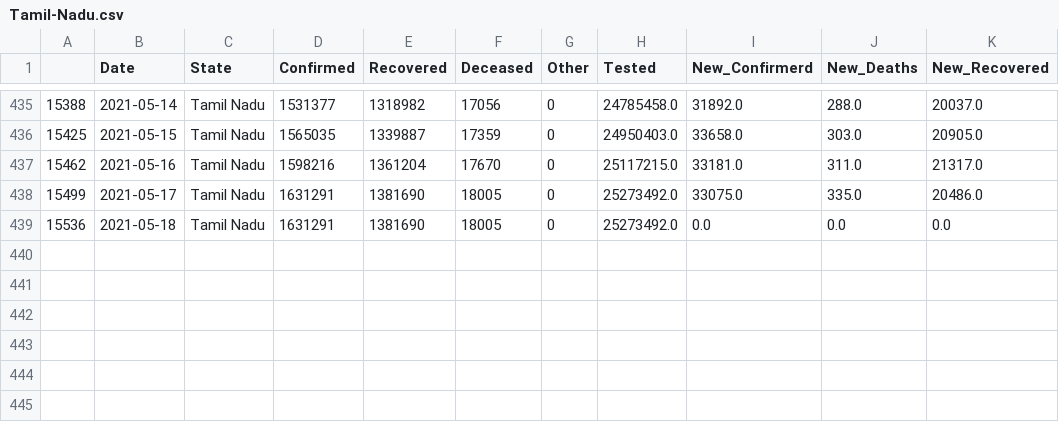
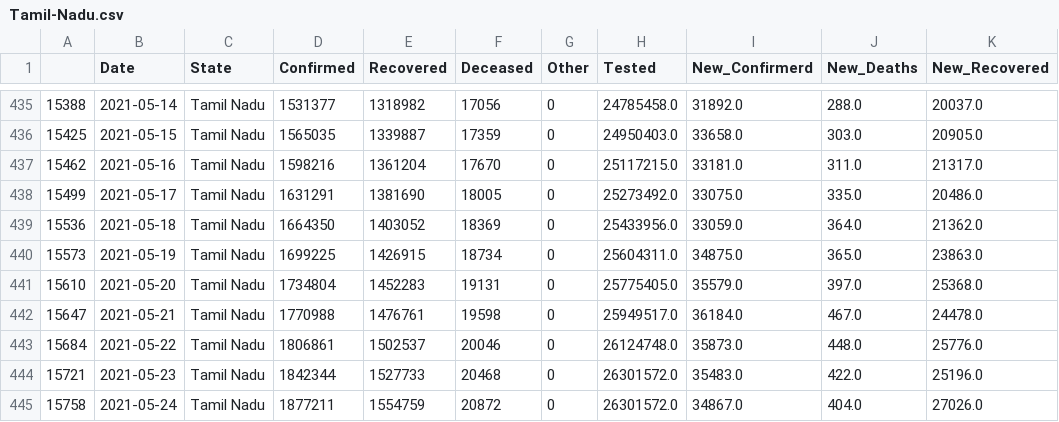
Before and after one commit to sureshkuc/Data-Science-in-Life-Science-Project, a CSV file: Indian-States-Covid19-Datasets/Tamil-Nadu.csv, drawn as a sheet; only a part is shown, gaps mark what is left out.

Commit message:
committing files

```diff
--- a/Indian-States-Covid19-Datasets/Tamil-Nadu.csv
+++ b/Indian-States-Covid19-Datasets/Tamil-Nadu.csv
@@ -438,2 +438,8 @@
 15499,2021-05-17,Tamil Nadu,1631291,1381690,18005,0,25273492.0,33075.0,335.0,20486.0
-15536,2021-05-18,Tamil Nadu,1631291,1381690,18005,0,25273492.0,0.0,0.0,0.0
+15536,2021-05-18,Tamil Nadu,1664350,1403052,18369,0,25433956.0,33059.0,364.0,21362.0
+15573,2021-05-19,Tamil Nadu,1699225,1426915,18734,0,25604311.0,34875.0,365.0,23863.0
+15610,2021-05-20,Tamil Nadu,1734804,1452283,19131,0,25775405.0,35579.0,397.0,25368.0
+15647,2021-05-21,Tamil Nadu,1770988,1476761,19598,0,25949517.0,36184.0,467.0,24478.0
+15684,2021-05-22,Tamil Nadu,1806861,1502537,20046,0,26124748.0,35873.0,448.0,25776.0
+15721,2021-05-23,Tamil Nadu,1842344,1527733,20468,0,26301572.0,35483.0,422.0,25196.0
+15758,2021-05-24,Tamil Nadu,1877211,1554759,20872,0,26301572.0,34867.0,404.0,27026.0
```
